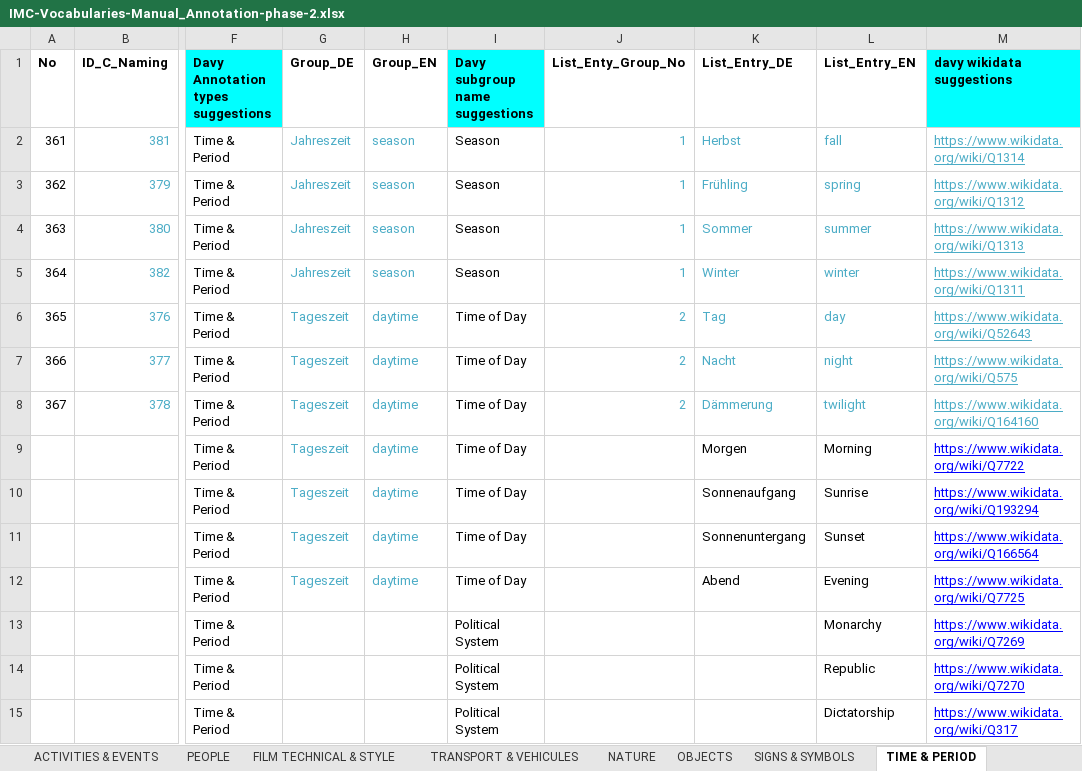
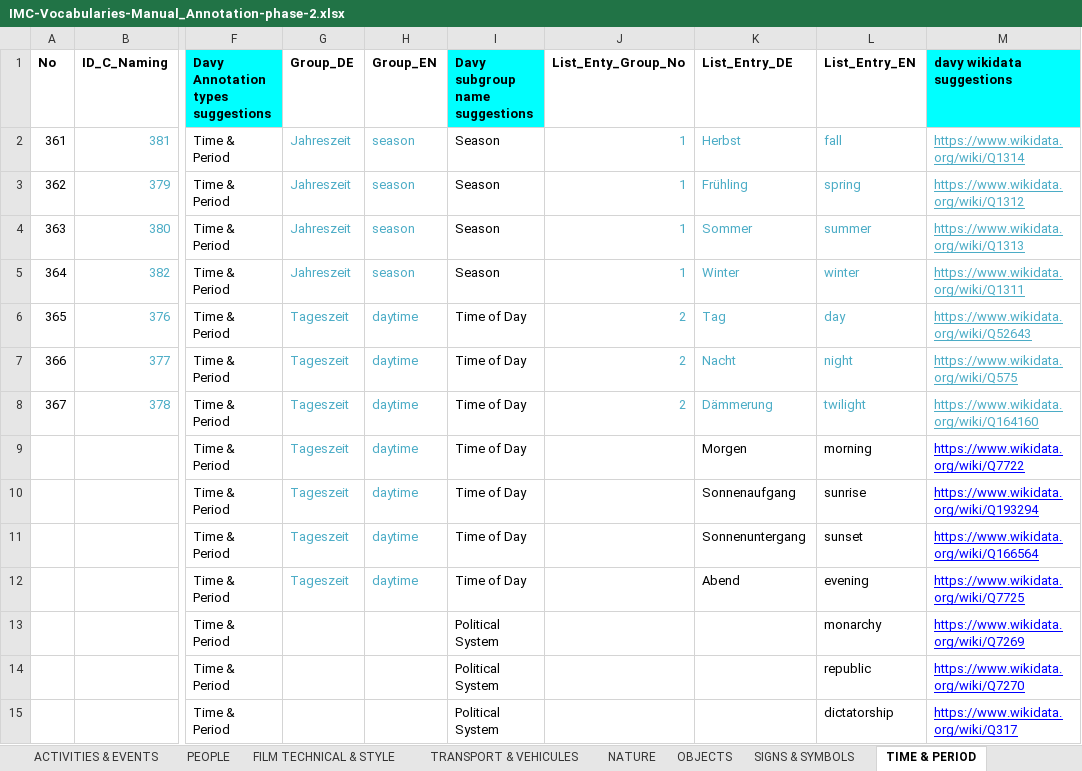
Before and after one commit to mdantonio-c/imediacities, an Excel workbook: scripts/convert-vocabulary/IMC-Vocabularies-Manual_Annotation-phase-2.xlsx, sheet TIME & PERIOD, drawn as a sheet; only a part is shown, gaps mark what is left out; values as stored, in another font and other column widths than the file's, no borders; charts and pictures not drawn; the diff names each change by its address in the sheet, - before the commit and + after, or states it on an @@ line.

```diff
--- a/scripts/convert-vocabulary/IMC-Vocabularies-Manual_Annotation-phase-2.xlsx (sheet TIME & PERIOD)
+++ b/scripts/convert-vocabulary/IMC-Vocabularies-Manual_Annotation-phase-2.xlsx (sheet TIME & PERIOD)
-L9 (List_Entry_EN): Morning
+L9 (List_Entry_EN): morning
-L10 (List_Entry_EN): Sunrise
+L10 (List_Entry_EN): sunrise
-L11 (List_Entry_EN): Sunset
+L11 (List_Entry_EN): sunset
-L12 (List_Entry_EN): Evening
+L12 (List_Entry_EN): evening
-L13 (List_Entry_EN): Monarchy
+L13 (List_Entry_EN): monarchy
-L14 (List_Entry_EN): Republic
+L14 (List_Entry_EN): republic
-L15 (List_Entry_EN): Dictatorship
+L15 (List_Entry_EN): dictatorship
```
Also changed, not shown: sheet ORGANISATIONS & MOVEMENTS, sheet SIGNS & SYMBOLS, sheet SPACES, sheet PEOPLE, 2 other files.
